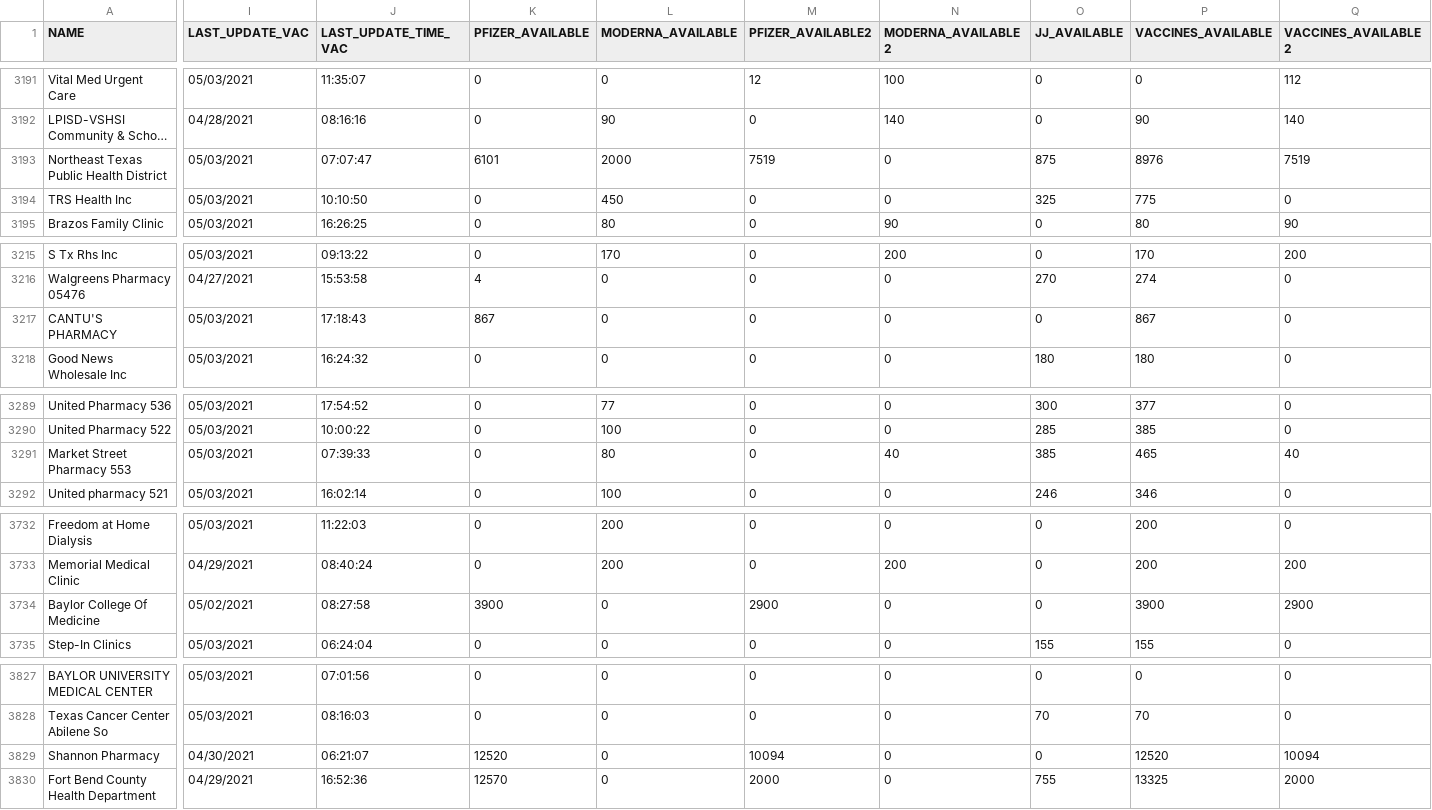
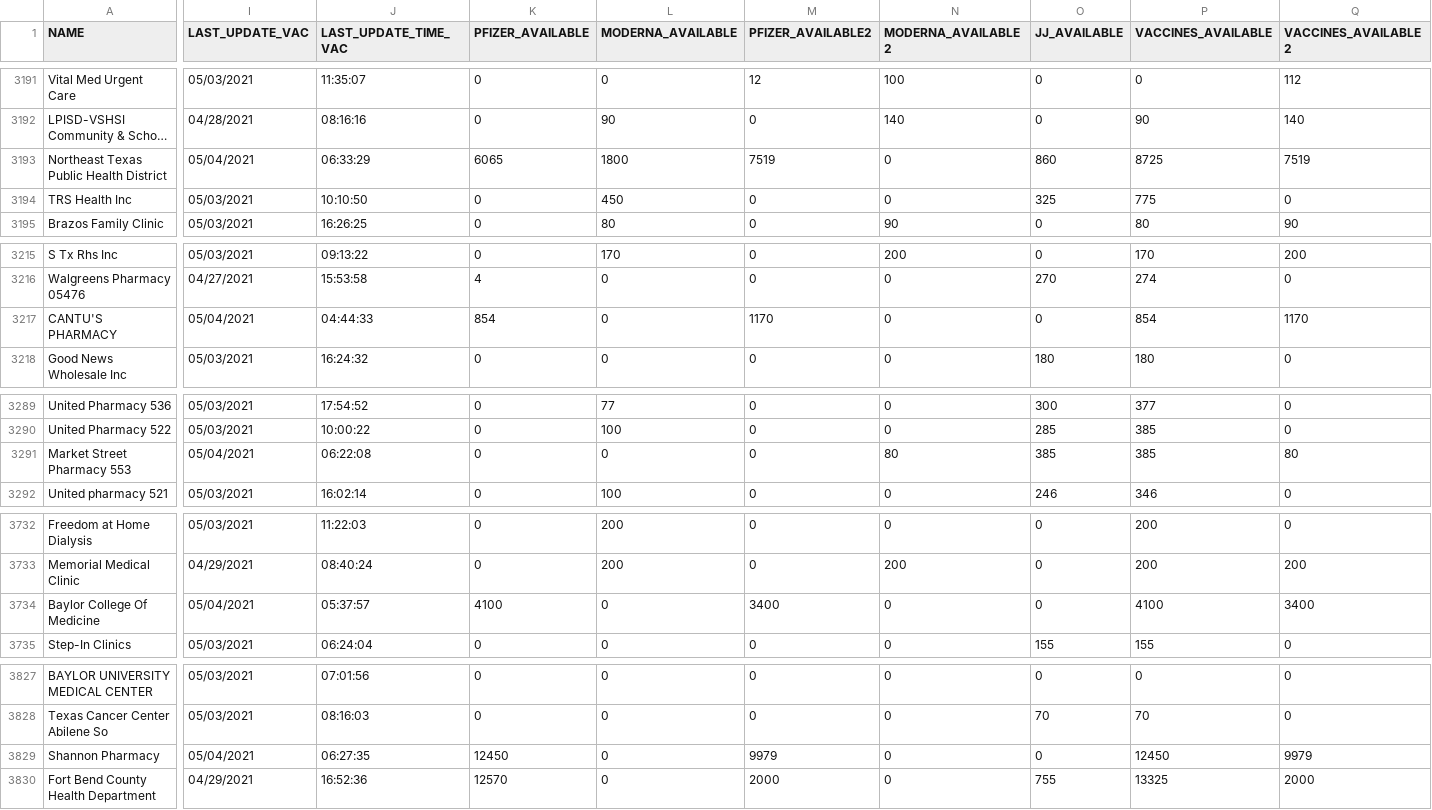
Before and after one commit to shiruken/covid-texas-data, a CSV file: TexasVaccineProviderData/2021-05-04.csv, drawn as a sheet; only a part is shown, gaps mark what is left out; long unchanged cells end in …; the diff covers the shown part only; the diff names each change by its address in the sheet, - before the commit and + after, or states it on an @@ line.

```diff
--- a/TexasVaccineProviderData/2021-05-04.csv
+++ b/TexasVaccineProviderData/2021-05-04.csv
-I3193 (LAST_UPDATE_VAC): 05/03/2021
+I3193 (LAST_UPDATE_VAC): 05/04/2021
-J3193 (LAST_UPDATE_TIME_VAC): 07:07:47
+J3193 (LAST_UPDATE_TIME_VAC): 06:33:29
-K3193 (PFIZER_AVAILABLE): 6101
+K3193 (PFIZER_AVAILABLE): 6065
-L3193 (MODERNA_AVAILABLE): 2000
+L3193 (MODERNA_AVAILABLE): 1800
-O3193 (JJ_AVAILABLE): 875
+O3193 (JJ_AVAILABLE): 860
-P3193 (VACCINES_AVAILABLE): 8976
+P3193 (VACCINES_AVAILABLE): 8725
-I3217 (LAST_UPDATE_VAC): 05/03/2021
+I3217 (LAST_UPDATE_VAC): 05/04/2021
-J3217 (LAST_UPDATE_TIME_VAC): 17:18:43
+J3217 (LAST_UPDATE_TIME_VAC): 04:44:33
-K3217 (PFIZER_AVAILABLE): 867
+K3217 (PFIZER_AVAILABLE): 854
-M3217 (PFIZER_AVAILABLE2): 0
+M3217 (PFIZER_AVAILABLE2): 1170
-P3217 (VACCINES_AVAILABLE): 867
+P3217 (VACCINES_AVAILABLE): 854
-Q3217 (VACCINES_AVAILABLE2): 0
+Q3217 (VACCINES_AVAILABLE2): 1170
-I3291 (LAST_UPDATE_VAC): 05/03/2021
+I3291 (LAST_UPDATE_VAC): 05/04/2021
-J3291 (LAST_UPDATE_TIME_VAC): 07:39:33
+J3291 (LAST_UPDATE_TIME_VAC): 06:22:08
-L3291 (MODERNA_AVAILABLE): 80
+L3291 (MODERNA_AVAILABLE): 0
-N3291 (MODERNA_AVAILABLE2): 40
+N3291 (MODERNA_AVAILABLE2): 80
-P3291 (VACCINES_AVAILABLE): 465
+P3291 (VACCINES_AVAILABLE): 385
-Q3291 (VACCINES_AVAILABLE2): 40
+Q3291 (VACCINES_AVAILABLE2): 80
-I3734 (LAST_UPDATE_VAC): 05/02/2021
+I3734 (LAST_UPDATE_VAC): 05/04/2021
-J3734 (LAST_UPDATE_TIME_VAC): 08:27:58
+J3734 (LAST_UPDATE_TIME_VAC): 05:37:57
-K3734 (PFIZER_AVAILABLE): 3900
+K3734 (PFIZER_AVAILABLE): 4100
-M3734 (PFIZER_AVAILABLE2): 2900
+M3734 (PFIZER_AVAILABLE2): 3400
-P3734 (VACCINES_AVAILABLE): 3900
+P3734 (VACCINES_AVAILABLE): 4100
-Q3734 (VACCINES_AVAILABLE2): 2900
+Q3734 (VACCINES_AVAILABLE2): 3400
-I3829 (LAST_UPDATE_VAC): 04/30/2021
+I3829 (LAST_UPDATE_VAC): 05/04/2021
-J3829 (LAST_UPDATE_TIME_VAC): 06:21:07
+J3829 (LAST_UPDATE_TIME_VAC): 06:27:35
-K3829 (PFIZER_AVAILABLE): 12520
+K3829 (PFIZER_AVAILABLE): 12450
-M3829 (PFIZER_AVAILABLE2): 10094
+M3829 (PFIZER_AVAILABLE2): 9979
-P3829 (VACCINES_AVAILABLE): 12520
+P3829 (VACCINES_AVAILABLE): 12450
-Q3829 (VACCINES_AVAILABLE2): 10094
+Q3829 (VACCINES_AVAILABLE2): 9979
```
Also changed, not shown: 101 edited cells elsewhere in this file.
